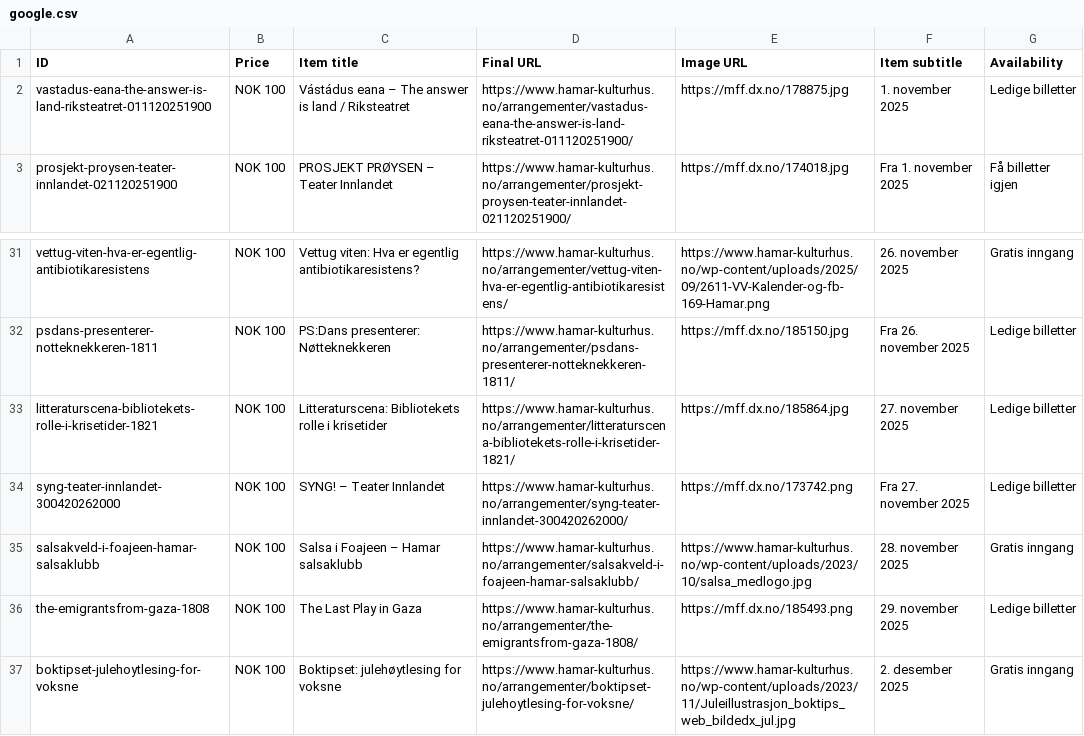
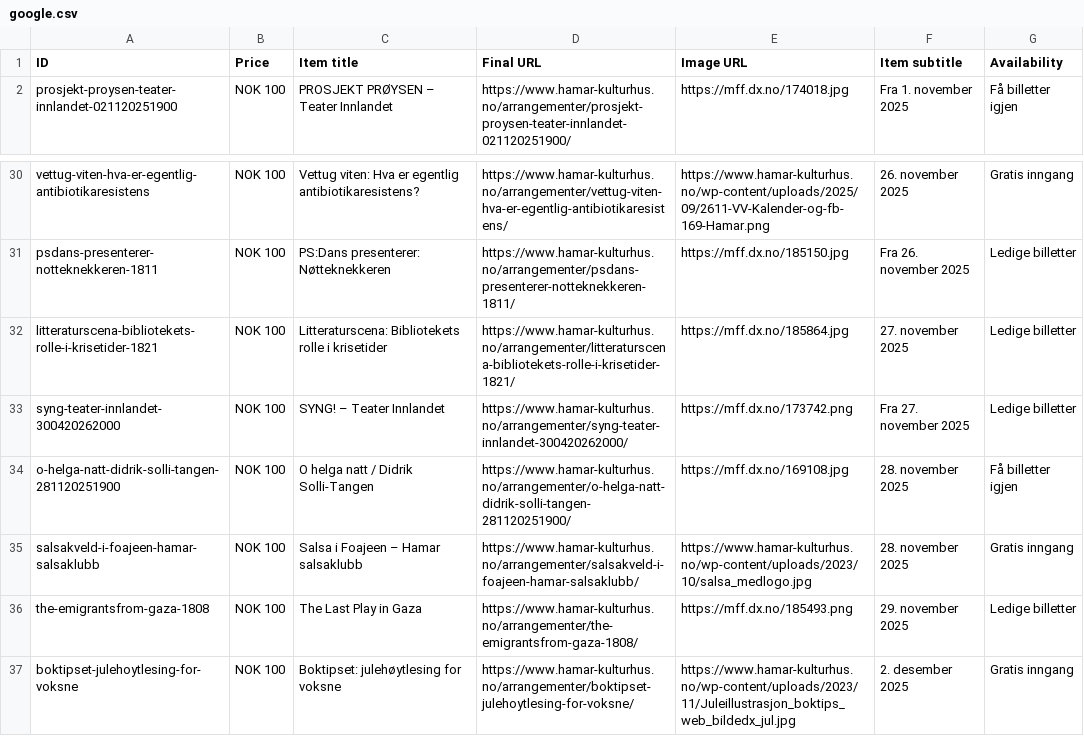
Before and after one commit to opmthomassen/hamar, a CSV file: google.csv, drawn as a sheet; only a part is shown, gaps mark what is left out.

```diff
--- a/google.csv
+++ b/google.csv
@@ -1,3 +1,2 @@
 ID,Price,Item title,Final URL,Image URL,Item subtitle,Availability
-vastadus-eana-the-answer-is-land-riksteatret-011120251900,NOK 100,Vástádus eana – The answer is land / Riksteatret,https://www.hamar-kulturhus.no/arrangementer/vastadus-eana-the-answer-is-land-riksteatret-011120251900/,https://mff.dx.no/178875.jpg,1. november 2025,Ledige billetter
 prosjekt-proysen-teater-innlandet-021120251900,NOK 100,PROSJEKT PRØYSEN – Teater Innlandet,https://www.hamar-kulturhus.no/arrangementer/prosjekt-proysen-teater-innlandet-021120251900/,https://mff.dx.no/174018.jpg,Fra 1. november 2025,Få billetter igjen
@@ -34,2 +33,3 @@ litteraturscena-bibliotekets-rolle-i-krisetider-1821,NOK 100,Litteraturscena: Bi
 syng-teater-innlandet-300420262000,NOK 100,SYNG! – Teater Innlandet,https://www.hamar-kulturhus.no/arrangementer/syng-teater-innlandet-300420262000/,https://mff.dx.no/173742.png,Fra 27. november 2025,Ledige billetter
+o-helga-natt-didrik-solli-tangen-281120251900,NOK 100,O helga natt / Didrik Solli-Tangen,https://www.hamar-kulturhus.no/arrangementer/o-helga-natt-didrik-solli-tangen-281120251900/,https://mff.dx.no/169108.jpg,28. november 2025,Få billetter igjen
 salsakveld-i-foajeen-hamar-salsaklubb,NOK 100,Salsa i Foajeen – Hamar salsaklubb,https://www.hamar-kulturhus.no/arrangementer/salsakveld-i-foajeen-hamar-salsaklubb/,https://www.hamar-kulturhus.no/wp-content/uploads/2023/10/salsa_medlogo.jpg,28. november 2025,Gratis inngang
```
Also changed, not shown: meta.csv.
